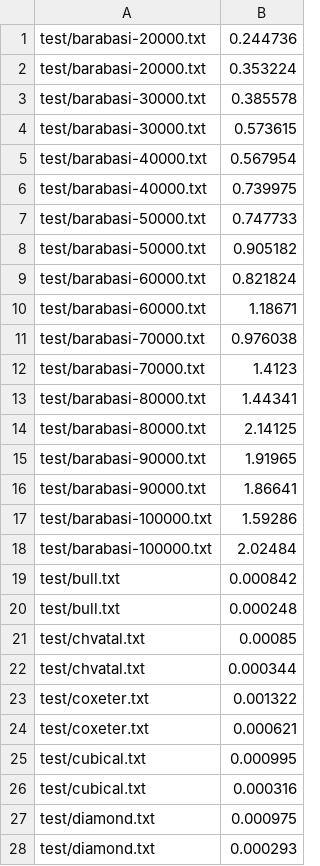
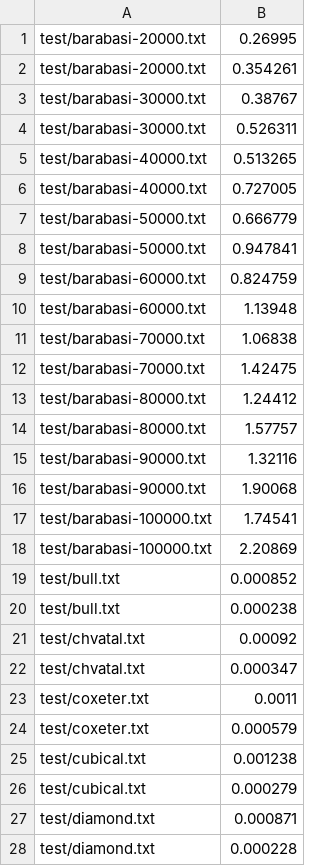
Before and after one commit to rachit-k/mapreduce-pagerank, a CSV file: outputs2.csv, drawn as a sheet; only a part is shown; the diff covers the shown part only.

```diff
--- a/outputs2.csv
+++ b/outputs2.csv
@@ -1,28 +1,28 @@
-test/barabasi-20000.txt	0.244736
-test/barabasi-20000.txt	0.353224
-test/barabasi-30000.txt	0.385578
-test/barabasi-30000.txt	0.573615
-test/barabasi-40000.txt	0.567954
-test/barabasi-40000.txt	0.739975
-test/barabasi-50000.txt	0.747733
-test/barabasi-50000.txt	0.905182
-test/barabasi-60000.txt	0.821824
-test/barabasi-60000.txt	1.18671
-test/barabasi-70000.txt	0.976038
-test/barabasi-70000.txt	1.4123
-test/barabasi-80000.txt	1.44341
-test/barabasi-80000.txt	2.14125
-test/barabasi-90000.txt	1.91965
-test/barabasi-90000.txt	1.86641
-test/barabasi-100000.txt	1.59286
-test/barabasi-100000.txt	2.02484
-test/bull.txt	0.000842
-test/bull.txt	0.000248
-test/chvatal.txt	0.00085
-test/chvatal.txt	0.000344
-test/coxeter.txt	0.001322
-test/coxeter.txt	0.000621
-test/cubical.txt	0.000995
-test/cubical.txt	0.000316
-test/diamond.txt	0.000975
-test/diamond.txt	0.000293
+test/barabasi-20000.txt	0.26995
+test/barabasi-20000.txt	0.354261
+test/barabasi-30000.txt	0.38767
+test/barabasi-30000.txt	0.526311
+test/barabasi-40000.txt	0.513265
+test/barabasi-40000.txt	0.727005
+test/barabasi-50000.txt	0.666779
+test/barabasi-50000.txt	0.947841
+test/barabasi-60000.txt	0.824759
+test/barabasi-60000.txt	1.13948
+test/barabasi-70000.txt	1.06838
+test/barabasi-70000.txt	1.42475
+test/barabasi-80000.txt	1.24412
+test/barabasi-80000.txt	1.57757
+test/barabasi-90000.txt	1.32116
+test/barabasi-90000.txt	1.90068
+test/barabasi-100000.txt	1.74541
+test/barabasi-100000.txt	2.20869
+test/bull.txt	0.000852
+test/bull.txt	0.000238
+test/chvatal.txt	0.00092
+test/chvatal.txt	0.000347
+test/coxeter.txt	0.0011
+test/coxeter.txt	0.000579
+test/cubical.txt	0.001238
+test/cubical.txt	0.000279
+test/diamond.txt	0.000871
+test/diamond.txt	0.000228
```
Also changed, not shown: 8 added rows, 8 removed rows and 60 edited cells elsewhere in this file, 7 other files.
